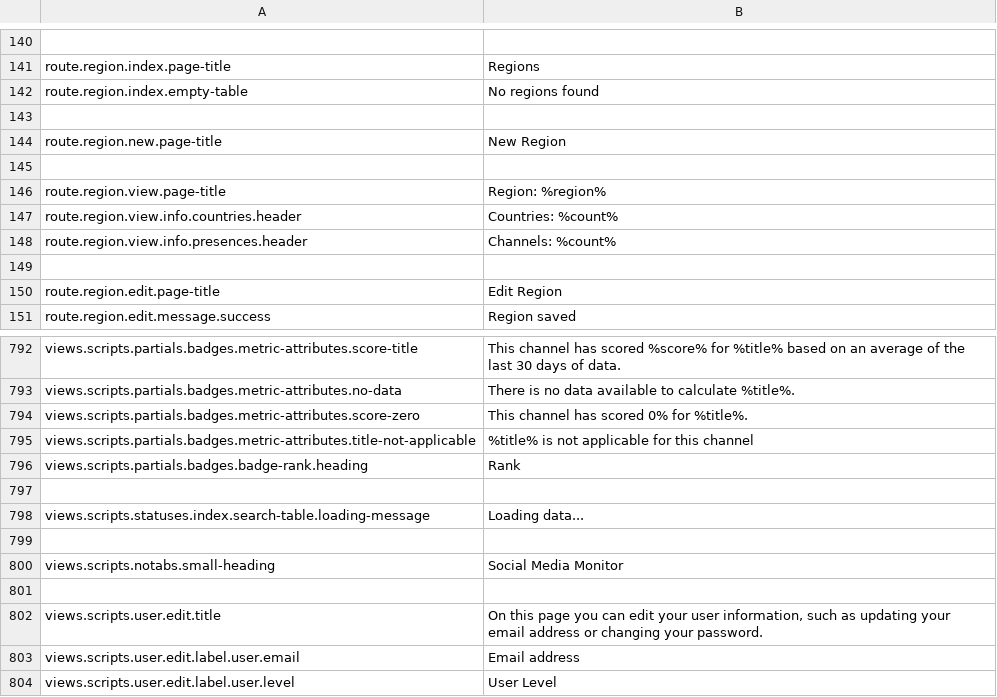
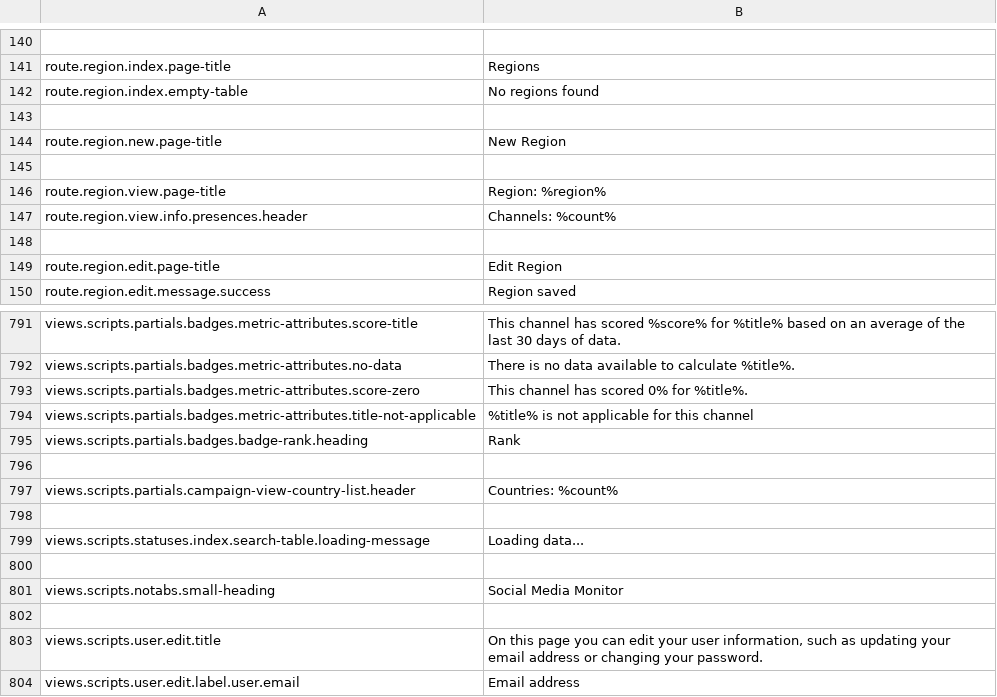
Before and after one commit to outlandishideas/social-monitor, a CSV file: languages/lang.en.csv, drawn as a sheet; only a part is shown, gaps mark what is left out; the shorter side is filled out with more unchanged rows.

Commit message:
Change name of the translation key

```diff
--- a/languages/lang.en.csv
+++ b/languages/lang.en.csv
@@ -146,3 +146,2 @@
 "route.region.view.page-title";"Region: %region%"
-"route.region.view.info.countries.header";"Countries: %count%"
 "route.region.view.info.presences.header";"Channels: %count%"
@@ -796,2 +795,4 @@
 "views.scripts.partials.badges.badge-rank.heading";"Rank"
+
+"views.scripts.partials.campaign-view-country-list.header";"Countries: %count%"
 
```
Also changed, not shown: 1 other file.
